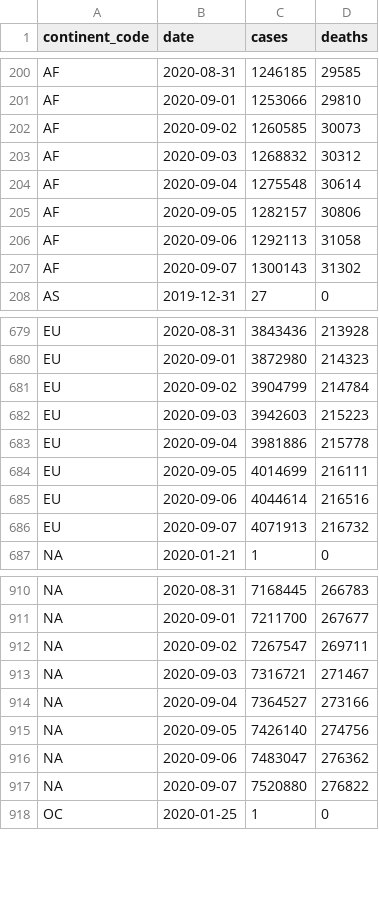
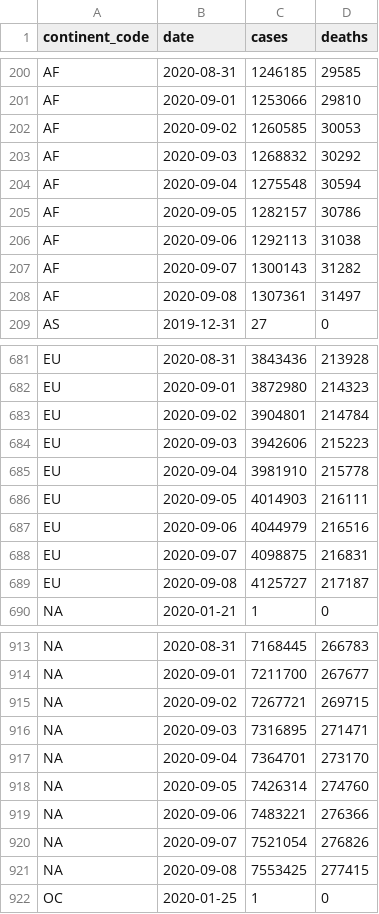
Before and after one commit to covid-open-data/xform-casecount-ecdc, a CSV file: output/continents.csv, drawn as a sheet; only a part is shown, gaps mark what is left out; the diff covers the shown part only.

```diff
--- a/output/continents.csv
+++ b/output/continents.csv
@@ -201,8 +201,9 @@ AF,2020-08-31,1246185,29585
 AF,2020-09-01,1253066,29810
-AF,2020-09-02,1260585,30073
-AF,2020-09-03,1268832,30312
-AF,2020-09-04,1275548,30614
-AF,2020-09-05,1282157,30806
-AF,2020-09-06,1292113,31058
-AF,2020-09-07,1300143,31302
+AF,2020-09-02,1260585,30053
+AF,2020-09-03,1268832,30292
+AF,2020-09-04,1275548,30594
+AF,2020-09-05,1282157,30786
+AF,2020-09-06,1292113,31038
+AF,2020-09-07,1300143,31282
+AF,2020-09-08,1307361,31497
 AS,2019-12-31,27,0
@@ -680,8 +682,9 @@ EU,2020-08-31,3843436,213928
 EU,2020-09-01,3872980,214323
-EU,2020-09-02,3904799,214784
-EU,2020-09-03,3942603,215223
-EU,2020-09-04,3981886,215778
-EU,2020-09-05,4014699,216111
-EU,2020-09-06,4044614,216516
-EU,2020-09-07,4071913,216732
+EU,2020-09-02,3904801,214784
+EU,2020-09-03,3942606,215223
+EU,2020-09-04,3981910,215778
+EU,2020-09-05,4014903,216111
+EU,2020-09-06,4044979,216516
+EU,2020-09-07,4098875,216831
+EU,2020-09-08,4125727,217187
 "NA",2020-01-21,1,0
@@ -911,8 +914,9 @@ EU,2020-09-07,4071913,216732
 "NA",2020-09-01,7211700,267677
-"NA",2020-09-02,7267547,269711
-"NA",2020-09-03,7316721,271467
-"NA",2020-09-04,7364527,273166
-"NA",2020-09-05,7426140,274756
-"NA",2020-09-06,7483047,276362
-"NA",2020-09-07,7520880,276822
+"NA",2020-09-02,7267721,269715
+"NA",2020-09-03,7316895,271471
+"NA",2020-09-04,7364701,273170
+"NA",2020-09-05,7426314,274760
+"NA",2020-09-06,7483221,276366
+"NA",2020-09-07,7521054,276826
+"NA",2020-09-08,7553425,277415
 OC,2020-01-25,1,0
```
Also changed, not shown: 3 added rows and 1 edited cell elsewhere in this file, output/admin0/all.csv, output/global.csv, 1 other file.
